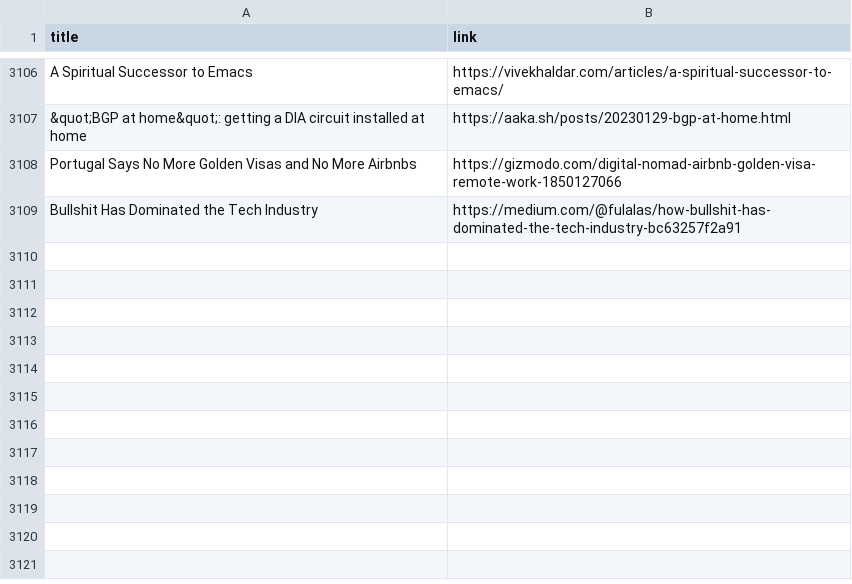
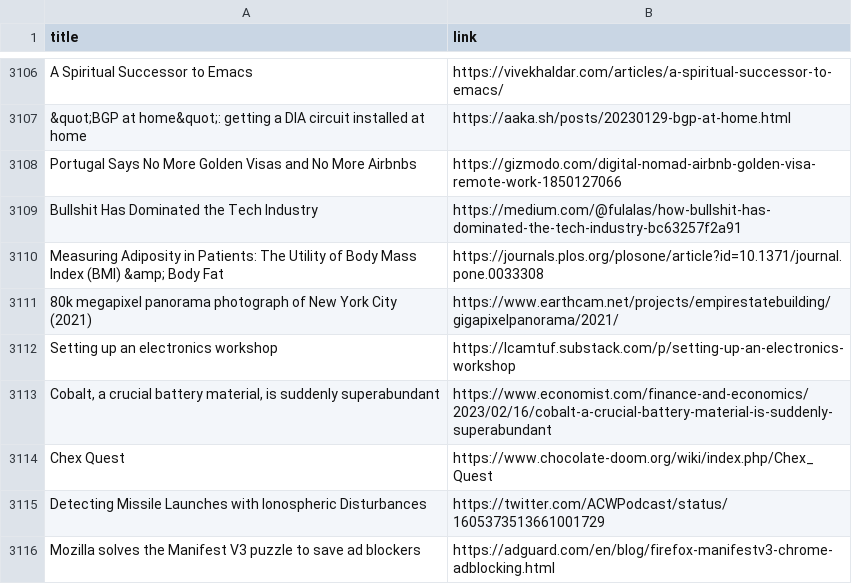
Before and after one commit to yellow-seed/aiit-bigdata-analysis-report2, a CSV file: index_output.csv, drawn as a sheet; only a part is shown, gaps mark what is left out.

Commit message:
update csv

```diff
--- a/index_output.csv
+++ b/index_output.csv
@@ -3109 +3109,8 @@ Portugal Says No More Golden Visas and No More Airbnbs,https://gizmodo.com/digit
 Bullshit Has Dominated the Tech Industry,https://medium.com/@fulalas/how-bullshit-has-dominated-the-tech-industry-bc63257f2a91
+Measuring Adiposity in Patients: The Utility of Body Mass Index (BMI) &amp; Body Fat,https://journals.plos.org/plosone/article?id=10.1371/journal.pone.0033308
+80k megapixel panorama photograph of New York City (2021),https://www.earthcam.net/projects/empirestatebuilding/gigapixelpanorama/2021/
+Setting up an electronics workshop,https://lcamtuf.substack.com/p/setting-up-an-electronics-workshop
+"Cobalt, a crucial battery material, is suddenly superabundant",https://www.economist.com/finance-and-economics/2023/02/16/cobalt-a-crucial-battery-material-is-suddenly-superabundant
+Chex Quest,https://www.chocolate-doom.org/wiki/index.php/Chex_Quest
+Detecting Missile Launches with Ionospheric Disturbances,https://twitter.com/ACWPodcast/status/1605373513661001729
+Mozilla solves the Manifest V3 puzzle to save ad blockers,https://adguard.com/en/blog/firefox-manifestv3-chrome-adblocking.html
```
